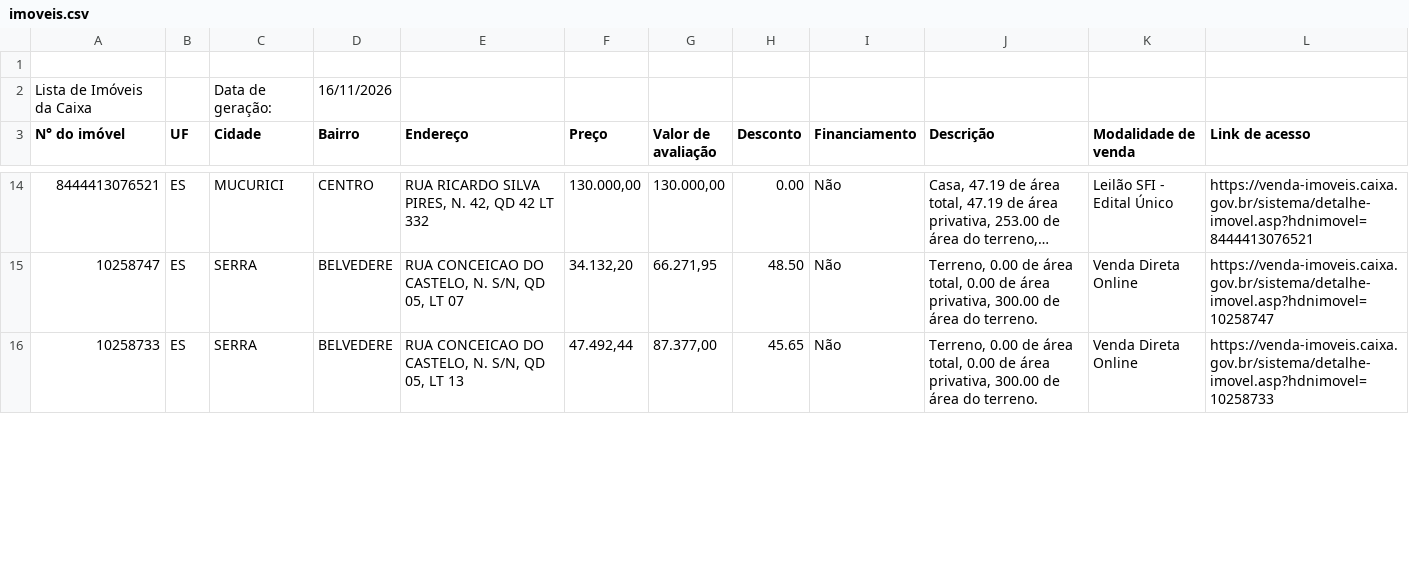
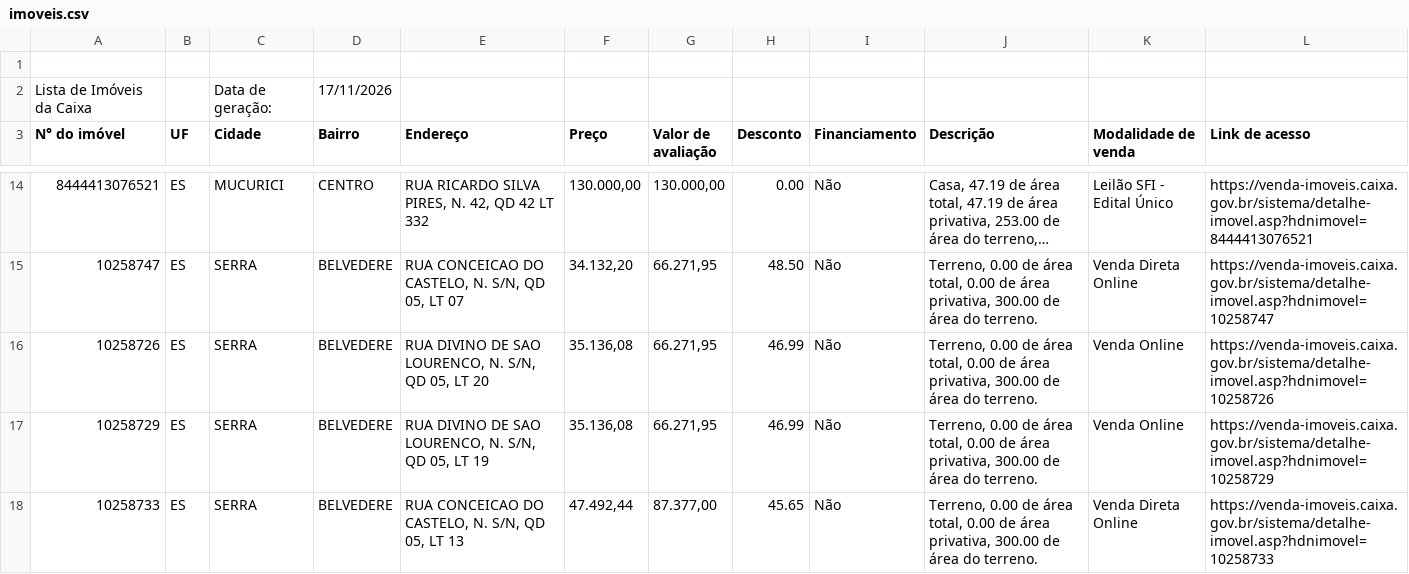
Before and after one commit to Zalkya/zalkia-leiloes, a CSV file: data/ES/imoveis.csv, drawn as a sheet; only a part is shown, gaps mark what is left out; long unchanged cells end in …; the diff covers the shown part only.

```diff
--- a/data/ES/imoveis.csv
+++ b/data/ES/imoveis.csv
@@ -1,3 +1,3 @@
 
- Lista de Imóveis da Caixa;;Data de geração:;16/11/2026;;;;;;;
+ Lista de Imóveis da Caixa;;Data de geração:;17/11/2026;;;;;;;
  N° do imóvel;UF;Cidade;Bairro;Endereço;Preço;Valor de avaliação;Desconto;Financiamento;Descrição;Modalidade de venda;Link de acesso
@@ -15,2 +15,4 @@
  10258747 ;ES ;SERRA ;BELVEDERE ;RUA CONCEICAO DO CASTELO, N. S/N, QD 05, LT 07 ;34.132,20;66.271,95;48.50;Não;Terreno, 0.00 de área total, 0.00 de área privativa, 300.00 de área do terreno.;Venda Direta Online;https://venda-imoveis.caixa.gov.br/sistema/detalhe-imovel.asp?hdnimovel=10258747
+ 10258726 ;ES ;SERRA ;BELVEDERE ;RUA DIVINO DE SAO LOURENCO, N. S/N, QD 05, LT 20 ;35.136,08;66.271,95;46.99;Não;Terreno, 0.00 de área total, 0.00 de área privativa, 300.00 de área do terreno.;Venda Online;https://venda-imoveis.caixa.gov.br/sistema/detalhe-imovel.asp?hdnimovel=10258726
+ 10258729 ;ES ;SERRA ;BELVEDERE ;RUA DIVINO DE SAO LOURENCO, N. S/N, QD 05, LT 19 ;35.136,08;66.271,95;46.99;Não;Terreno, 0.00 de área total, 0.00 de área privativa, 300.00 de área do terreno.;Venda Online;https://venda-imoveis.caixa.gov.br/sistema/detalhe-imovel.asp?hdnimovel=10258729
  10258733 ;ES ;SERRA ;BELVEDERE ;RUA CONCEICAO DO CASTELO, N. S/N, QD 05, LT 13 ;47.492,44;87.377,00;45.65;Não;Terreno, 0.00 de área total, 0.00 de área privativa, 300.00 de área do terreno.;Venda Direta Online;https://venda-imoveis.caixa.gov.br/sistema/detalhe-imovel.asp?hdnimovel=10258733
```
Also changed, not shown: 1 added row and 2 removed rows elsewhere in this file, data/AC/imoveis.csv, data/AM/imoveis.csv, 35 other files.
